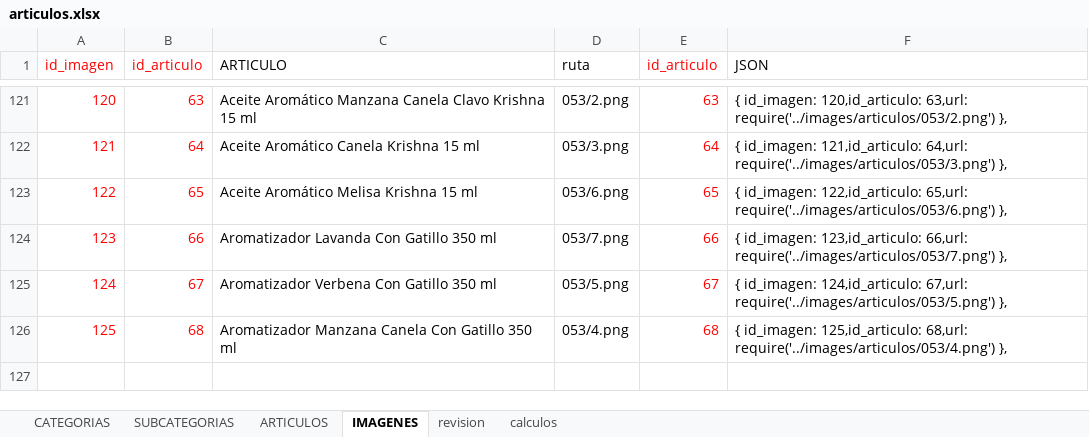
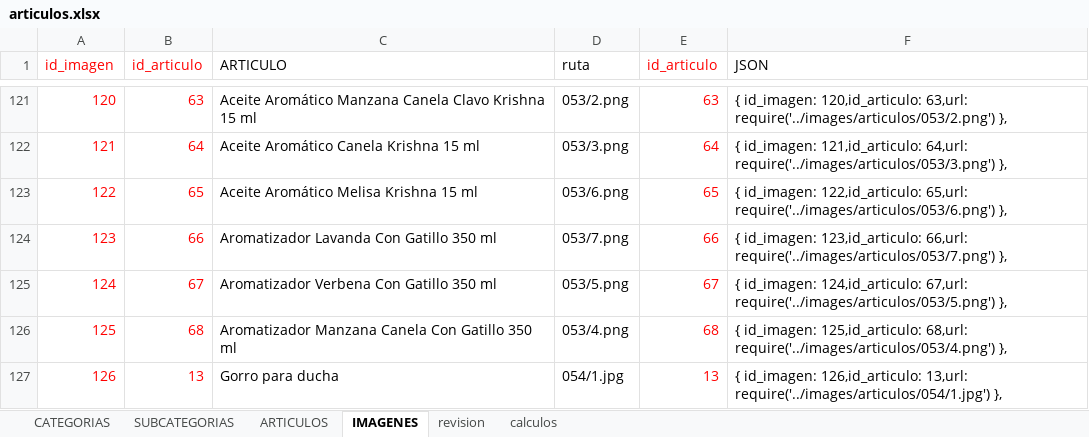
Before and after one commit to multicolorbazar/site, an Excel workbook: src/documents/articulos.xlsx, sheet IMAGENES, drawn as a sheet; only a part is shown, gaps mark what is left out; values as stored, in another font and other column widths than the file's, no borders; the diff names each change by its address in the sheet, - before the commit and + after, or states it on an @@ line.

```diff
--- a/src/documents/articulos.xlsx (sheet IMAGENES)
+++ b/src/documents/articulos.xlsx (sheet IMAGENES)
+row 127: 126 | 13 | Gorro para ducha | 054/1.jpg | 13 | { id_imagen: 126,id_articulo: 13,url: require('../images/articulos/054/1.jpg') },
```
Also changed, not shown: sheet ARTICULOS, 3 other files.
